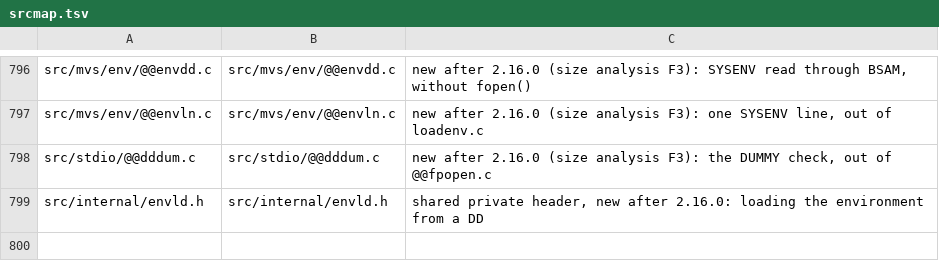
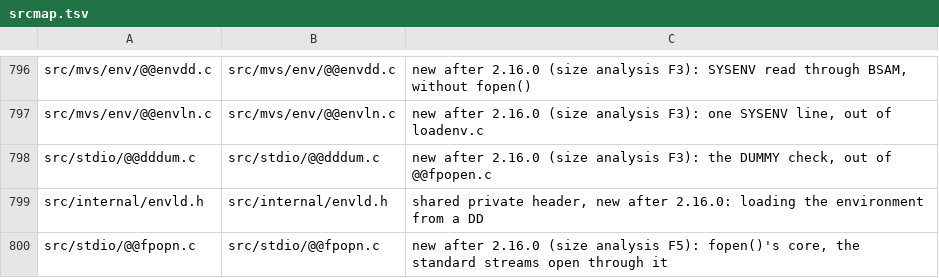
Before and after one commit to mvslovers/libc370, a TSV file: sdk/srcmap.tsv, drawn as a sheet; only a part is shown, gaps mark what is left out.

Commit message:
Open the standard streams without fopen()'s name handlers
Size analysis F5 (internals/size-analysis.md). __stdlz() opened stdin,
stdout and stderr with fopen(), which names the handler of every kind of
file name: the allocation of new and temporary data sets (__fpnew,
__fptmp) and the TSO "*PUTLINE"/"*GETLINE" streams. A program that only
writes to stdout needs none of them.

fopen()'s body moves to __fpopn() in @@fpopn.c, with two hooks: tsoname
for the reserved TSO names, dsalloc for allocating a data set by name.
fopen() passes both and behaves as before. __stdlz() passes NULL: then
an existing data set is allocated SHR to read and OLD to write, which is
what the 'NULLFILE' fallback needs. appmem() probes through __fpopn()
too, so the core does not reference fopen(). The moved code gets
(unsigned char) casts for toupper().

Linked from libc.a: puts 59,012 -> 50,164 bytes, printf 72,696 ->
63,848; a program calling fopen() grows by 640.

test/mvs/tstfopn.c with jcl/tstfopn.jcl, built against this tree and
2.16.0 (mvsdev JOB02412, FOP rerun JOB02414 after correcting the probe's
&temp check): the standard streams with and without their DDs, a &temp
data set, a new data set by name, "a" on a PDS member and 'NULLFILE'
behave alike; the SYSOUT of both sides is identical.

```diff
--- a/sdk/srcmap.tsv
+++ b/sdk/srcmap.tsv
@@ -799 +799,2 @@ src/stdio/@@dddum.c	src/stdio/@@dddum.c	new after 2.16.0 (size analysis F3): the
 src/internal/envld.h	src/internal/envld.h	shared private header, new after 2.16.0: loading the environment from a DD
+src/stdio/@@fpopn.c	src/stdio/@@fpopn.c	new after 2.16.0 (size analysis F5): fopen()'s core, the standard streams open through it
```
Also changed, not shown: 11 other files.
